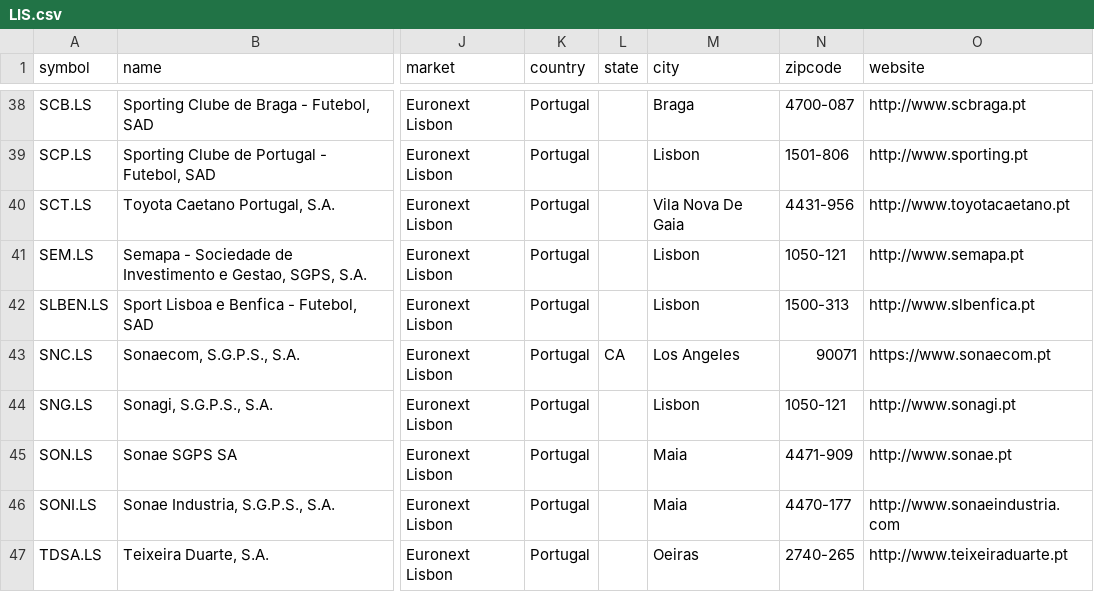
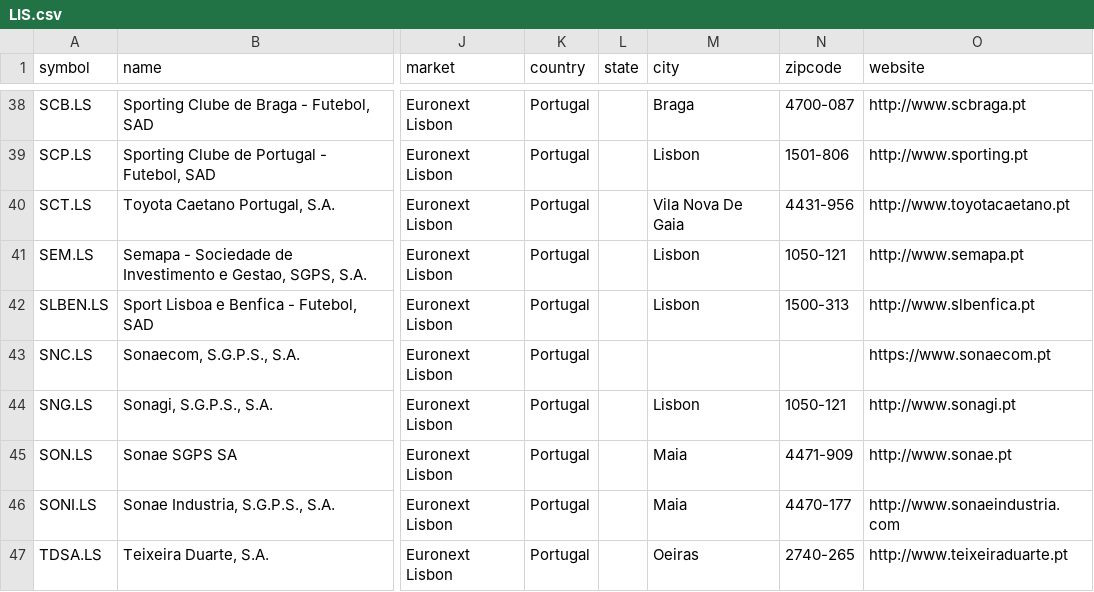
Before and after one commit to JerBouma/FinanceDatabase, a CSV file: database/equities/LIS.csv, drawn as a sheet; only a part is shown, gaps mark what is left out; the diff names each change by its address in the sheet, - before the commit and + after, or states it on an @@ line.

```diff
--- a/database/equities/LIS.csv
+++ b/database/equities/LIS.csv
-L43 (state): CA
+L43 (state): (empty)
-M43 (city): Los Angeles
+M43 (city): (empty)
-N43 (zipcode): 90071
+N43 (zipcode): (empty)
```
Also changed, not shown: database/equities/HAM.csv, database/equities/HAN.csv, 19 other files.
